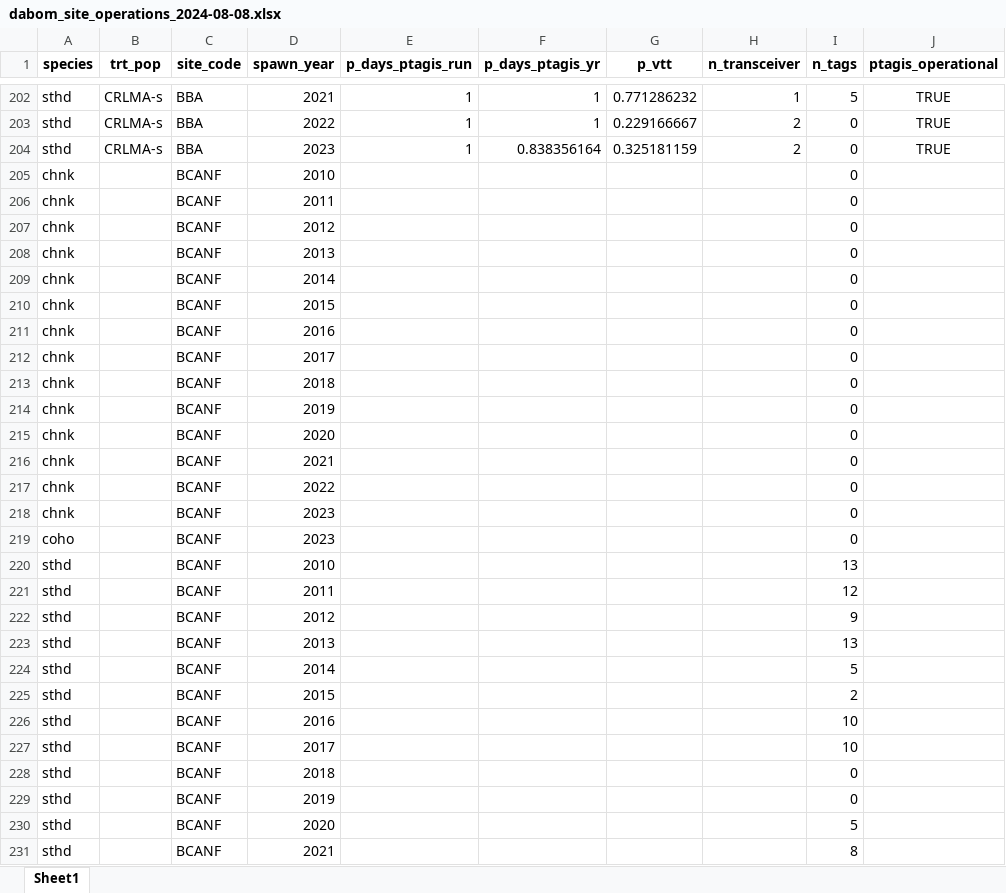
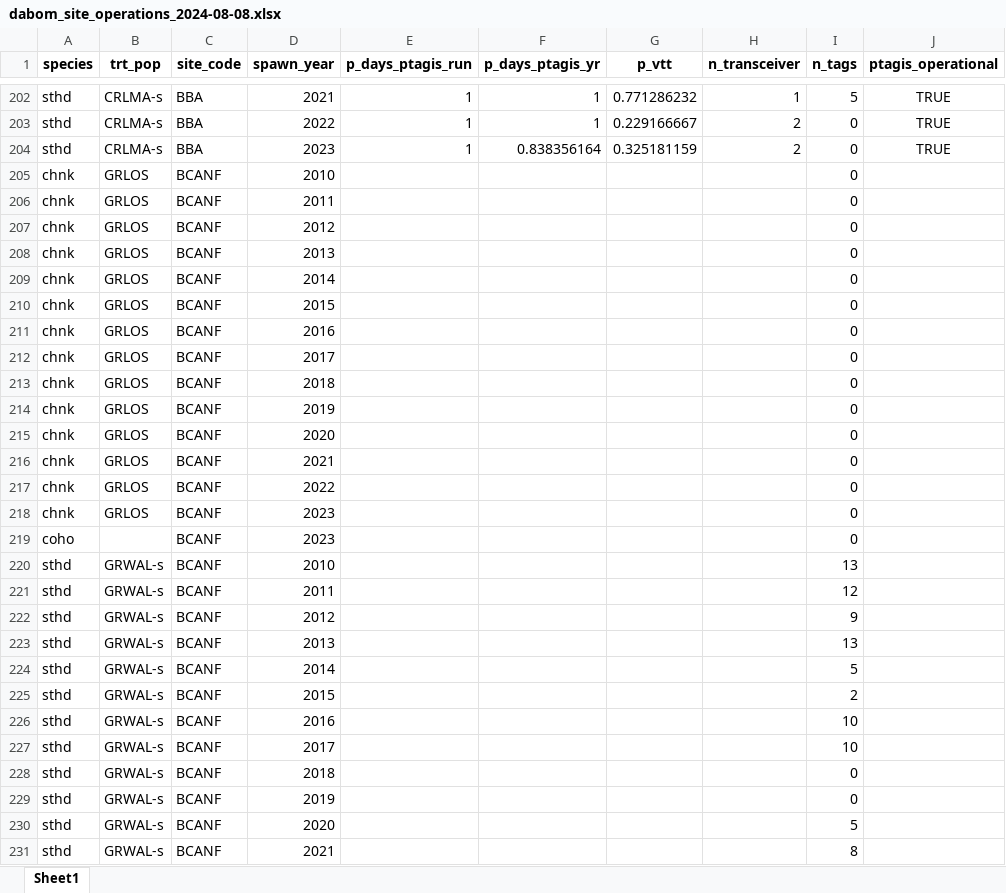
Before and after one commit to NPTfisheries/SnakeRiverIPTDS, an Excel workbook: output/iptds_operations/dabom_site_operations_2024-08-08.xlsx, sheet Sheet1, drawn as a sheet; only a part is shown, gaps mark what is left out; values as stored, in another font and other column widths than the file's, no borders; the diff covers the shown part only; the diff names each change by its address in the sheet, - before the commit and + after, or states it on an @@ line.

```diff
--- a/output/iptds_operations/dabom_site_operations_2024-08-08.xlsx (sheet Sheet1)
+++ b/output/iptds_operations/dabom_site_operations_2024-08-08.xlsx (sheet Sheet1)
-B205:B218 (trt_pop): (empty)
+B205:B218 (trt_pop): GRLOS
-B220:B231 (trt_pop): (empty)
+B220:B231 (trt_pop): GRWAL-s
```
Also changed, not shown: 408 edited cells elsewhere in this sheet.
